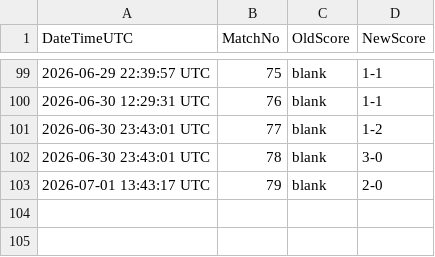
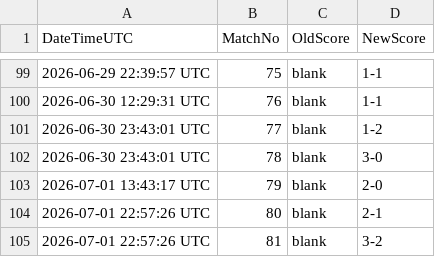
Before and after one commit to Alex-netizen2026/worldcup2026, a CSV file: worldcup2026_history.csv, drawn as a sheet; only a part is shown, gaps mark what is left out.

```diff
--- a/worldcup2026_history.csv
+++ b/worldcup2026_history.csv
@@ -103 +103,3 @@ DateTimeUTC,MatchNo,OldScore,NewScore
 2026-07-01 13:43:17 UTC,79,blank,2-0
+2026-07-01 22:57:26 UTC,80,blank,2-1
+2026-07-01 22:57:26 UTC,81,blank,3-2
```
Also changed, not shown: update_log.csv, worldcup2026_fixtures.csv.
